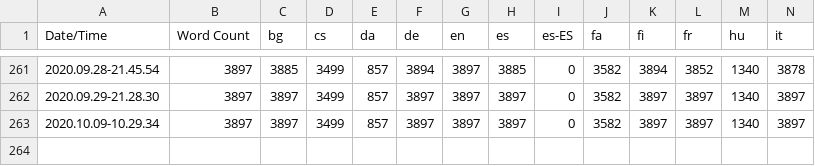
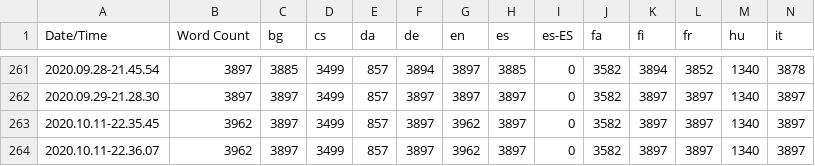
Before and after one commit to alanedwardes/Insulam.Localization, a CSV file: Game/Game.csv, drawn as a sheet; only a part is shown, gaps mark what is left out; rows hold the shown columns only; the diff names each change by its address in the sheet, - before the commit and + after, or states it on an @@ line.

```diff
--- a/Game/Game.csv
+++ b/Game/Game.csv
-A263 (Date/Time): 2020.10.09-10.29.34
+A263 (Date/Time): 2020.10.11-22.35.45
-B263 (Word Count): 3897
+B263 (Word Count): 3962
-G263 (en): 3897
+G263 (en): 3962
+row 264: 2020.10.11-22.36.07 | 3962 | 3897 | 3499 | 857 | 3897 | 3962 | 3897 | 0 | 3582 | 3897 | 3897 | 1340 | 3897
```
Also changed, not shown: 52 other files.
